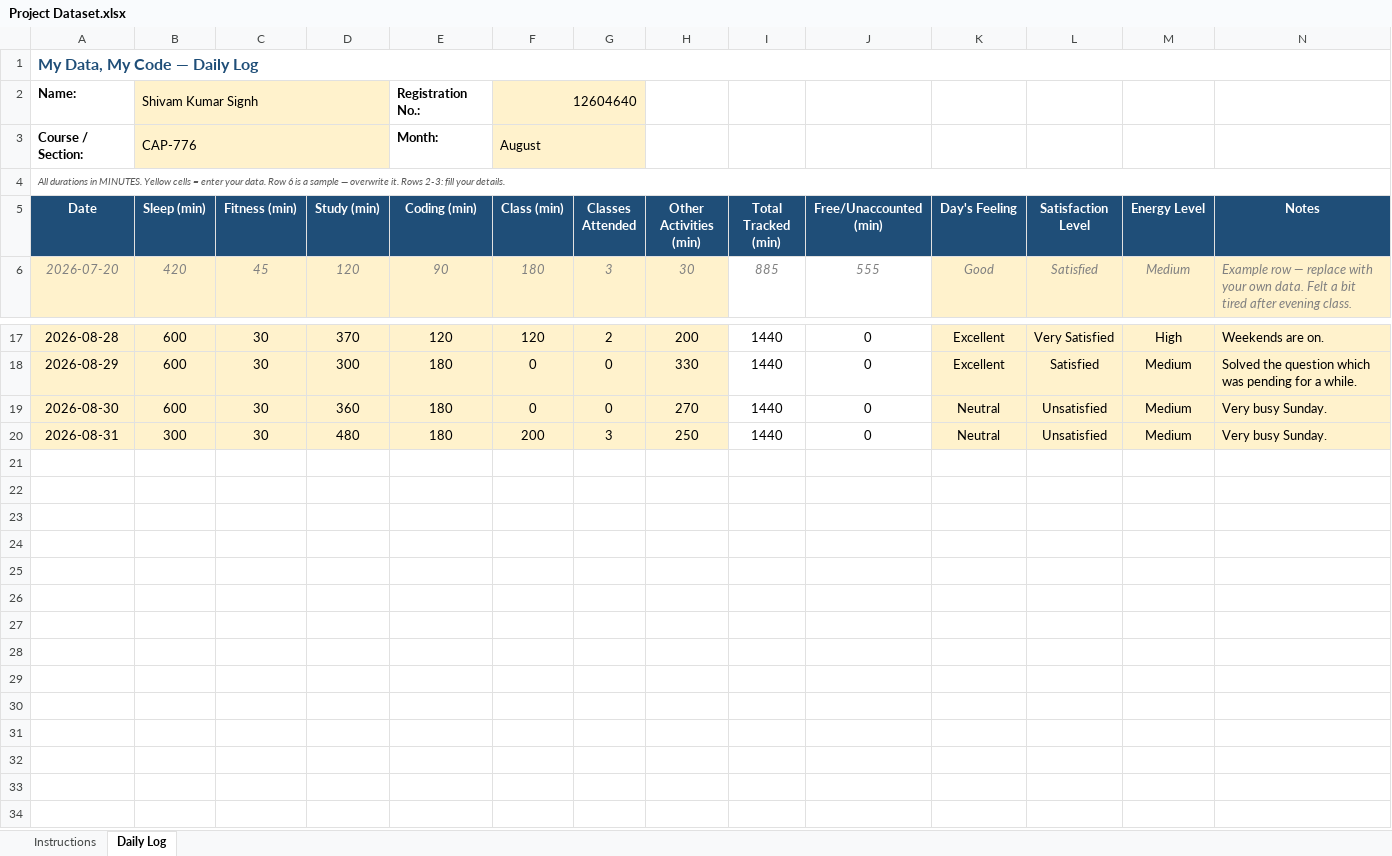
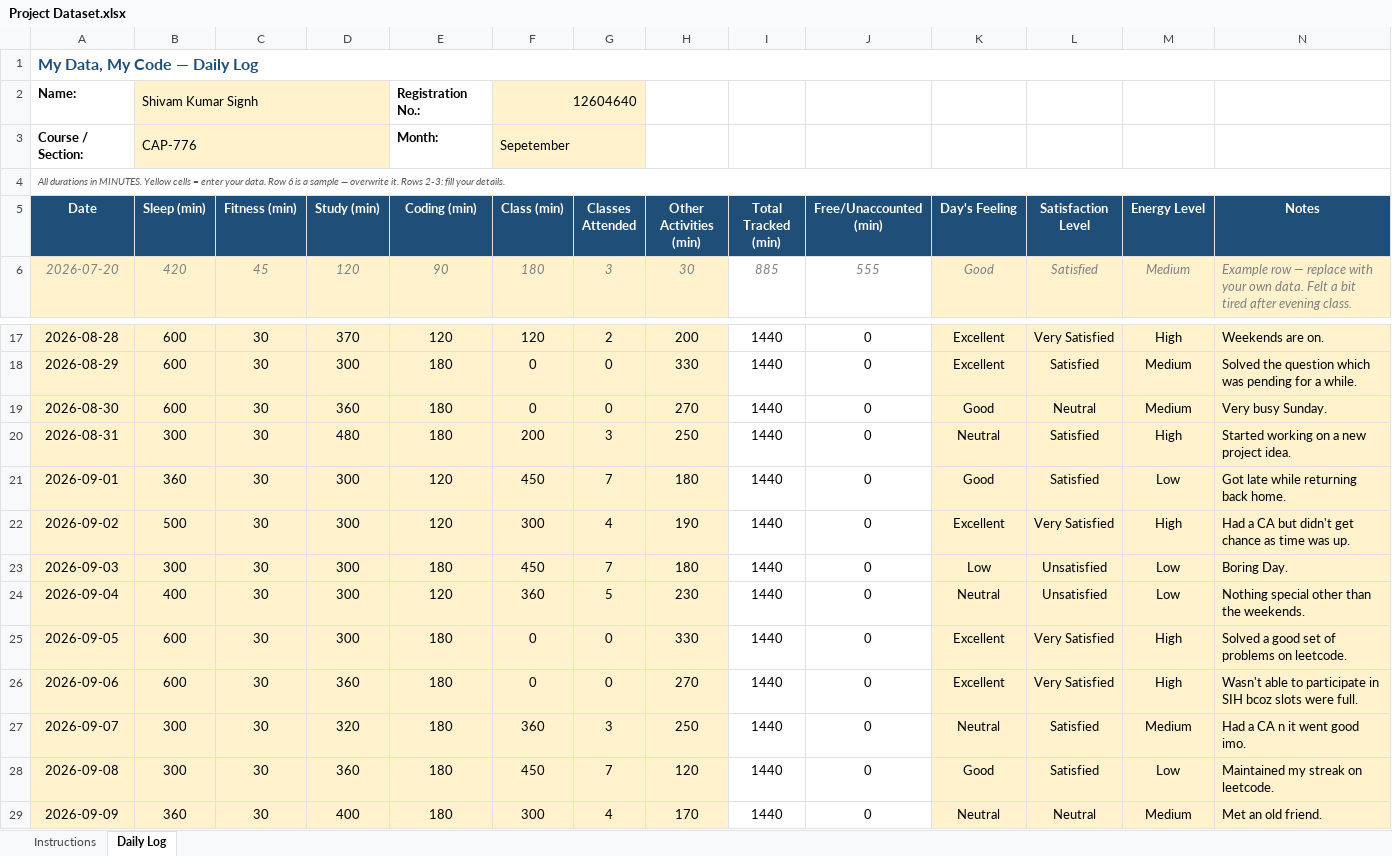
Before and after one commit to krshiv04/12604640, an Excel workbook: Project Dataset.xlsx, sheet Daily Log, drawn as a sheet; only a part is shown, gaps mark what is left out; values as stored, in another font and other column widths than the file's, no borders; conditional formats not drawn; the diff names each change by its address in the sheet, - before the commit and + after, or states it on an @@ line.

Commit message:
Update project dataset

```diff
--- a/Project Dataset.xlsx (sheet Daily Log)
+++ b/Project Dataset.xlsx (sheet Daily Log)
-F3 (Class (min)): August
+F3 (Class (min)): Sepetember
-K19 (Day's Feeling): Neutral
+K19 (Day's Feeling): Good
-L19 (Satisfaction Level): Unsatisfied
+L19 (Satisfaction Level): Neutral
-L20 (Satisfaction Level): Unsatisfied
+L20 (Satisfaction Level): Satisfied
-M20 (Energy Level): Medium
+M20 (Energy Level): High
-N20 (Notes): Very busy Sunday.
+N20 (Notes): Started working on a new project idea.
+row 21: 2026-09-01 | 360 | 30 | 300 | 120 | 450 | 7 | 180 | 1440 | 0 | Good | Satisfied | Low | Got late while returning back home.
+row 22: 2026-09-02 | 500 | 30 | 300 | 120 | 300 | 4 | 190 | 1440 | 0 | Excellent | Very Satisfied | High | Had a CA but didn't get chance as time was up.
+row 23: 2026-09-03 | 300 | 30 | 300 | 180 | 450 | 7 | 180 | 1440 | 0 | Low | Unsatisfied | Low | Boring Day.
+row 24: 2026-09-04 | 400 | 30 | 300 | 120 | 360 | 5 | 230 | 1440 | 0 | Neutral | Unsatisfied | Low | Nothing special other than the weekends.
+row 25: 2026-09-05 | 600 | 30 | 300 | 180 | 0 | 0 | 330 | 1440 | 0 | Excellent | Very Satisfied | High | Solved a good set of problems on leetcode.
+row 26: 2026-09-06 | 600 | 30 | 360 | 180 | 0 | 0 | 270 | 1440 | 0 | Excellent | Very Satisfied | High | Wasn't able to participate in SIH bcoz slots were full.
+row 27: 2026-09-07 | 300 | 30 | 320 | 180 | 360 | 3 | 250 | 1440 | 0 | Neutral | Satisfied | Medium | Had a CA n it went good imo.
+row 28: 2026-09-08 | 300 | 30 | 360 | 180 | 450 | 7 | 120 | 1440 | 0 | Good | Satisfied | Low | Maintained my streak on leetcode.
+row 29: 2026-09-09 | 360 | 30 | 400 | 180 | 300 | 4 | 170 | 1440 | 0 | Neutral | Neutral | Medium | Met an old friend.
```
